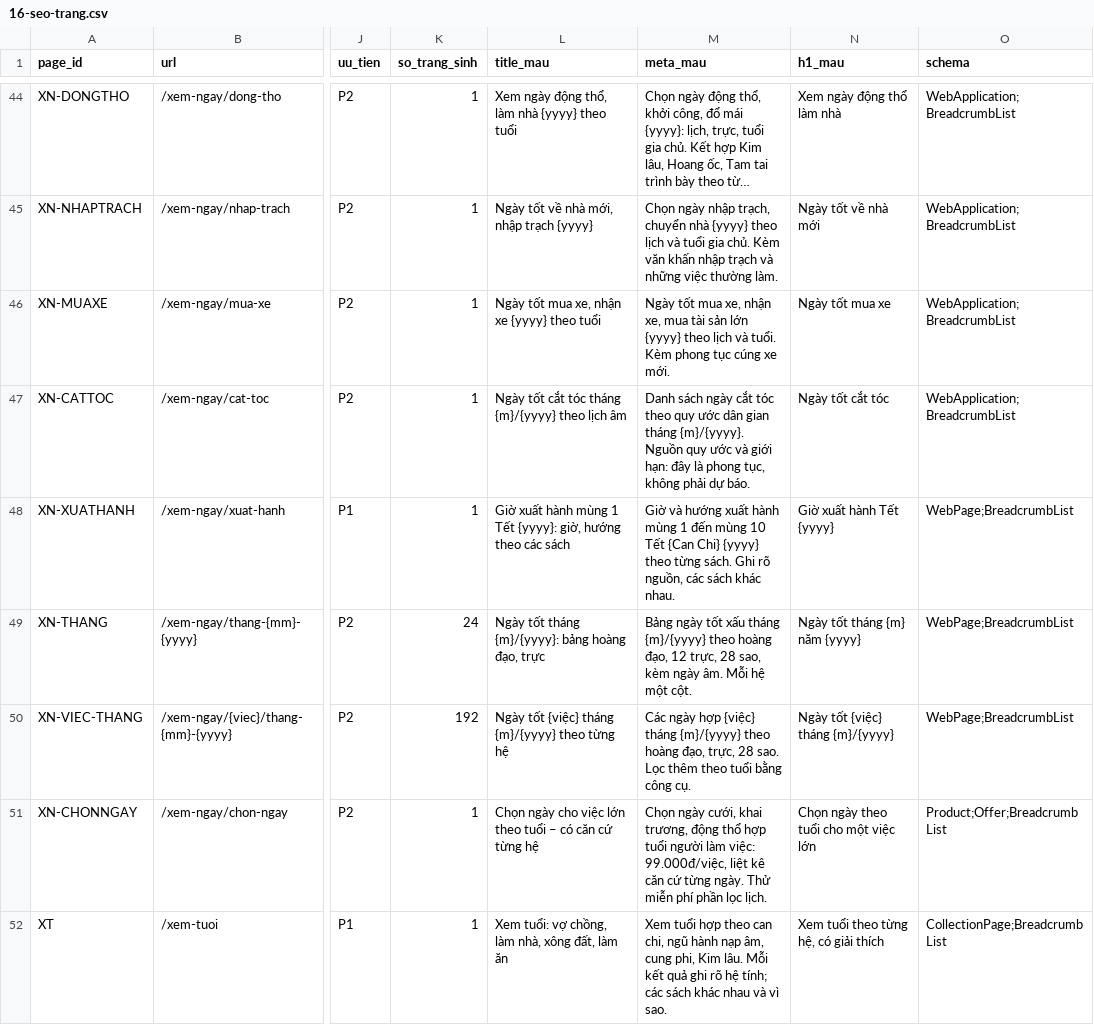
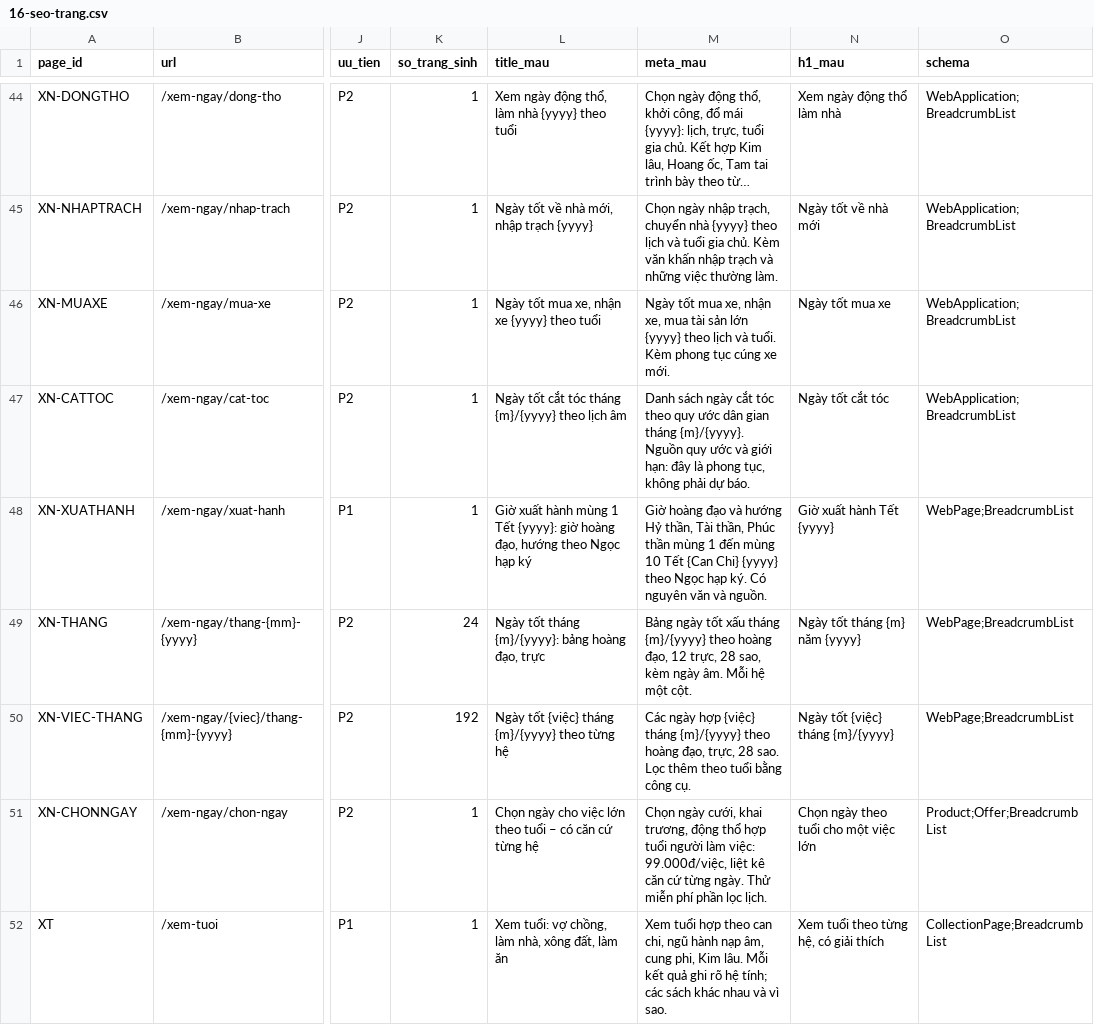
Before and after one commit to 3quang65/xemboi.vn, a CSV file: docs/v2/16-seo-trang.csv, drawn as a sheet; only a part is shown, gaps mark what is left out; long unchanged cells end in …; the diff names each change by its address in the sheet, - before the commit and + after, or states it on an @@ line.

```diff
--- a/docs/v2/16-seo-trang.csv
+++ b/docs/v2/16-seo-trang.csv
-L48 (title_mau): …Tết {yyyy}: giờ, hướng theo các sách
+L48 (title_mau): …Tết {yyyy}: giờ hoàng đạo, hướng theo Ngọc hạp ký
-M48 (meta_mau): Giờ và hướng xuất hành mùng 1 đến mùng 10 Tết {Can Chi} {yyyy} theo từng sách. Ghi rõ nguồn, các sách khác nhau.
+M48 (meta_mau): Giờ hoàng đạo và hướng Hỷ thần, Tài thần, Phúc thần mùng 1 đến mùng 10 Tết {Can Chi} {yyyy} theo Ngọc hạp ký. Có nguyên văn và nguồn.
```
Also changed, not shown: 7 other files.
